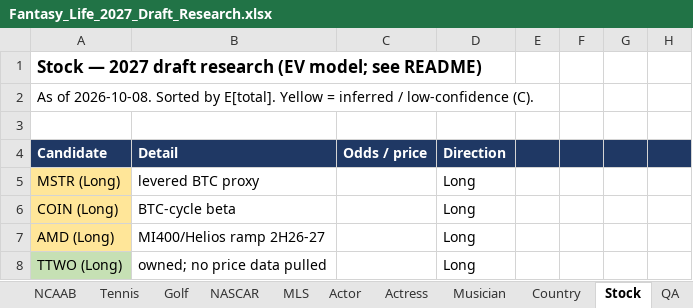
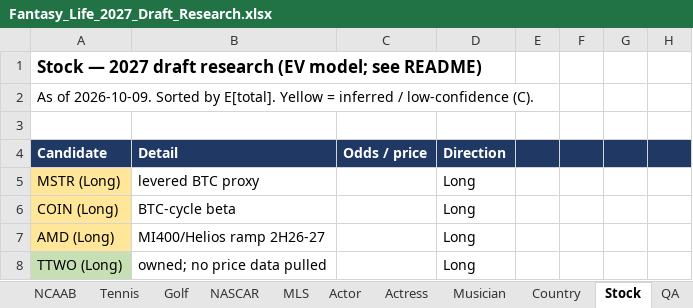
Before and after one commit to akorch16/fantasy_life, an Excel workbook: draft_guide/Fantasy_Life_2027_Draft_Research.xlsx, sheet Stock, drawn as a sheet; only a part is shown; values as stored, in another font and other column widths than the file's, no borders; the diff names each change by its address in the sheet, - before the commit and + after, or states it on an @@ line.

```diff
--- a/draft_guide/Fantasy_Life_2027_Draft_Research.xlsx (sheet Stock)
+++ b/draft_guide/Fantasy_Life_2027_Draft_Research.xlsx (sheet Stock)
-A2 (Candidate): As of 2026-10-08. Sorted by…
+A2 (Candidate): As of 2026-10-09. Sorted by…
```
Also changed, not shown: sheet README, sheet Draft Plan, sheet Tennis, sheet NASCAR, sheet NCAAF, sheet NCAAB, 10 more sheets, other sheet tabs, 6 other files.
